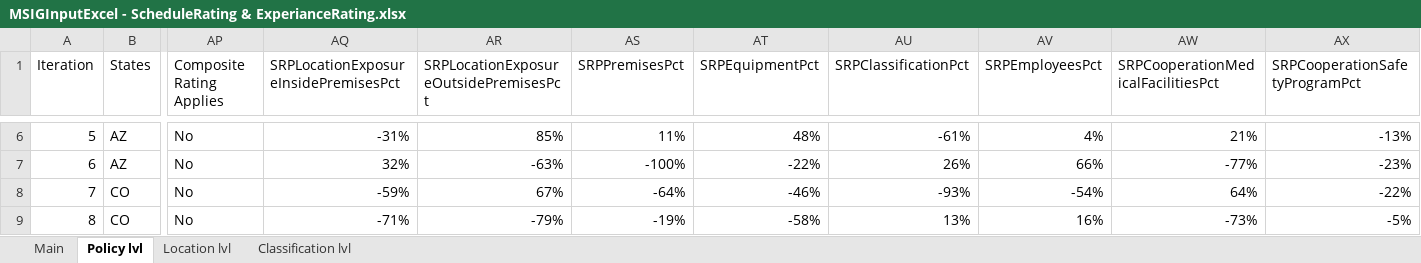
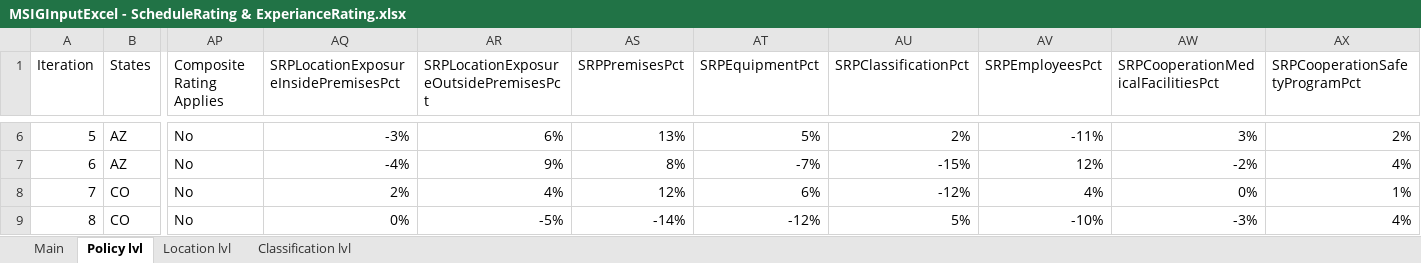
Before and after one commit to Aadhithiya-QA/MSIG_API, an Excel workbook: src/main/resources/MSIGInputExcel - ScheduleRating & ExperianceRating.xlsx, sheet Policy lvl, drawn as a sheet; only a part is shown, gaps mark what is left out; values as stored, in another font and other column widths than the file's, no borders; the diff covers the shown part only; the diff names each change by its address in the sheet, - before the commit and + after, or states it on an @@ line.

```diff
--- a/src/main/resources/MSIGInputExcel - ScheduleRating & ExperianceRating.xlsx (sheet Policy lvl)
+++ b/src/main/resources/MSIGInputExcel - ScheduleRating & ExperianceRating.xlsx (sheet Policy lvl)
-AQ6: -31%
+AQ6: -3%
-AR6: 85%
+AR6: 6%
-AS6 (SRPPremisesPct): 11%
+AS6 (SRPPremisesPct): 13%
-AT6 (SRPEquipmentPct): 48%
+AT6 (SRPEquipmentPct): 5%
-AU6 (SRPClassificationPct): -61%
+AU6 (SRPClassificationPct): 2%
-AV6 (SRPEmployeesPct): 4%
+AV6 (SRPEmployeesPct): -11%
-AW6: 21%
+AW6: 3%
-AX6 (SRPCooperationSafetyProgramPct): -13%
+AX6 (SRPCooperationSafetyProgramPct): 2%
-AQ7: 32%
+AQ7: -4%
-AR7: -63%
+AR7: 9%
-AS7 (SRPPremisesPct): -100%
+AS7 (SRPPremisesPct): 8%
-AT7 (SRPEquipmentPct): -22%
+AT7 (SRPEquipmentPct): -7%
-AU7 (SRPClassificationPct): 26%
+AU7 (SRPClassificationPct): -15%
-AV7 (SRPEmployeesPct): 66%
+AV7 (SRPEmployeesPct): 12%
-AW7: -77%
+AW7: -2%
-AX7 (SRPCooperationSafetyProgramPct): -23%
+AX7 (SRPCooperationSafetyProgramPct): 4%
-AQ8: -59%
+AQ8: 2%
-AR8: 67%
+AR8: 4%
-AS8 (SRPPremisesPct): -64%
+AS8 (SRPPremisesPct): 12%
-AT8 (SRPEquipmentPct): -46%
+AT8 (SRPEquipmentPct): 6%
-AU8 (SRPClassificationPct): -93%
+AU8 (SRPClassificationPct): -12%
-AV8 (SRPEmployeesPct): -54%
+AV8 (SRPEmployeesPct): 4%
-AW8: 64%
+AW8: 0%
-AX8 (SRPCooperationSafetyProgramPct): -22%
+AX8 (SRPCooperationSafetyProgramPct): 1%
-AQ9: -71%
+AQ9: 0%
-AR9: -79%
+AR9: -5%
-AS9 (SRPPremisesPct): -19%
+AS9 (SRPPremisesPct): -14%
-AT9 (SRPEquipmentPct): -58%
+AT9 (SRPEquipmentPct): -12%
-AU9 (SRPClassificationPct): 13%
+AU9 (SRPClassificationPct): 5%
-AV9 (SRPEmployeesPct): 16%
+AV9 (SRPEmployeesPct): -10%
-AW9: -73%
+AW9: -3%
-AX9 (SRPCooperationSafetyProgramPct): -5%
+AX9 (SRPCooperationSafetyProgramPct): 4%
```
Also changed, not shown: 526 edited cells elsewhere in this sheet, sheet Main, src/main/resources/MSIGInputExcel.xlsx, 2 other files.
